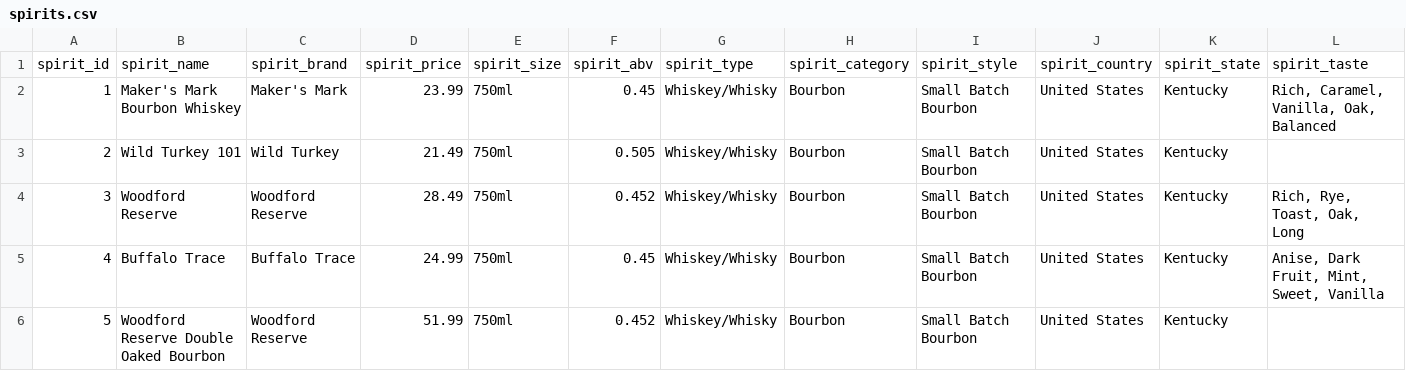
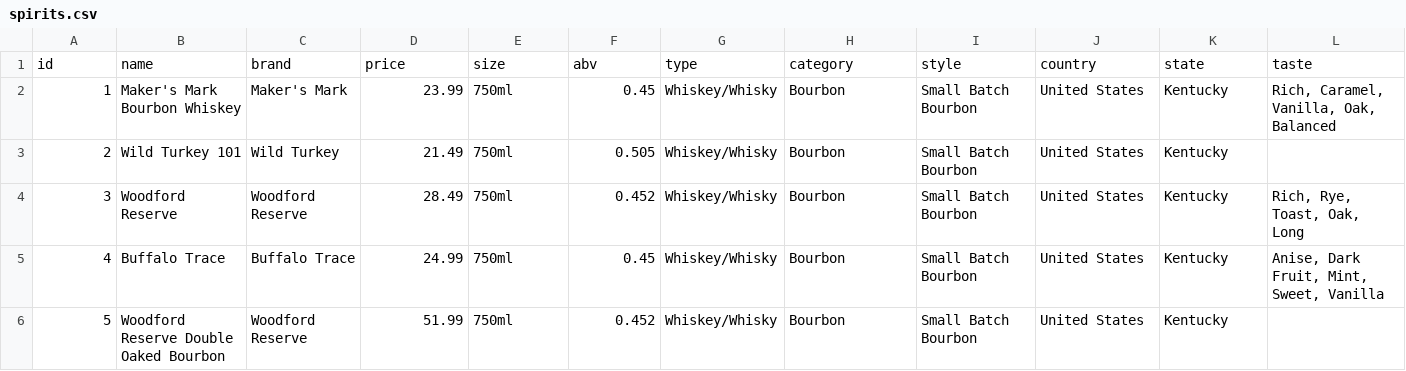
Before and after one commit to DanielHong95/ecommerce, a CSV file: server/ecommerce_data/spirits.csv, drawn as a sheet; only a part is shown; removed rows and columns are numbered as before the commit, all else as after; rows hold the shown columns only; the diff names each change by its address in the sheet, - before the commit and + after, or states it on an @@ line.

Commit message:
display info on prod page

```diff
--- a/server/ecommerce_data/spirits.csv
+++ b/server/ecommerce_data/spirits.csv
-row 1: spirit_id | spirit_name | spirit_brand | spirit_price | spirit_size | spirit_abv | spirit_type | spirit_category | spirit_style | spirit_country | spirit_state | spirit_taste
+row 1: id | name | brand | price | size | abv | type | category | style | country | state | taste
```
Also changed, not shown: server/ecommerce_data/beers.csv, server/ecommerce_data/wines.csv, 15 other files.
